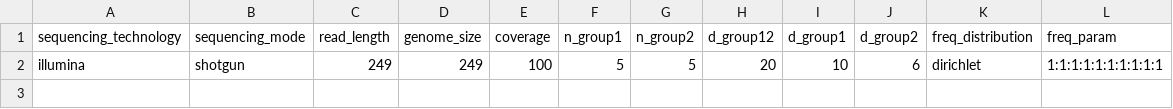
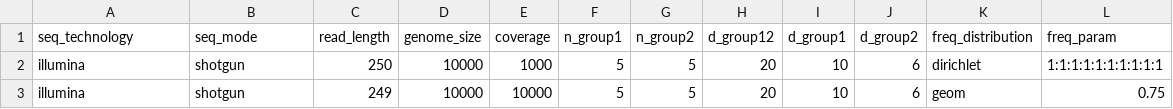
Before and after one commit to cbg-ethz/V-pipe, a CSV file: resources/auxiliary_workflows/benchmark/config/params_distance.csv, drawn as a sheet.

Commit message:
[Refactor] shorter column names

```diff
--- a/resources/auxiliary_workflows/benchmark/config/params_distance.csv
+++ b/resources/auxiliary_workflows/benchmark/config/params_distance.csv
@@ -1,2 +1,3 @@
-sequencing_technology,sequencing_mode,read_length,genome_size,coverage,n_group1,n_group2,d_group12,d_group1,d_group2,freq_distribution,freq_param
-illumina,shotgun,249,249,100,5,5,20,10,6,dirichlet,1:1:1:1:1:1:1:1:1:1
+seq_technology,seq_mode,read_length,genome_size,coverage,n_group1,n_group2,d_group12,d_group1,d_group2,freq_distribution,freq_param
+illumina,shotgun,250,10000,1000,5,5,20,10,6,dirichlet,1:1:1:1:1:1:1:1:1:1
+illumina,shotgun,249,10000,10000,5,5,20,10,6,geom,0.75
```
Also changed, not shown: resources/auxiliary_workflows/benchmark/config/params.csv, resources/auxiliary_workflows/benchmark/config/params_mutation_rate.csv.
